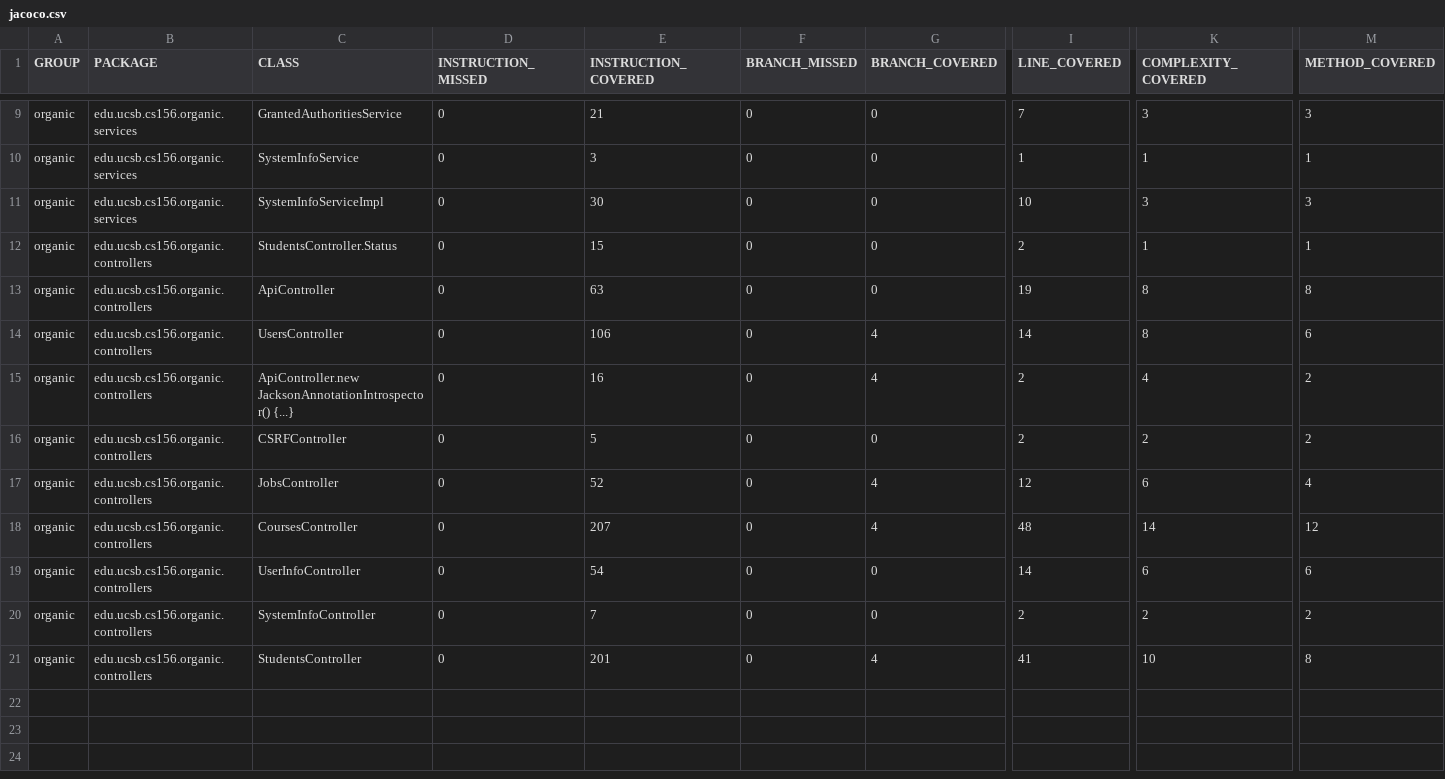
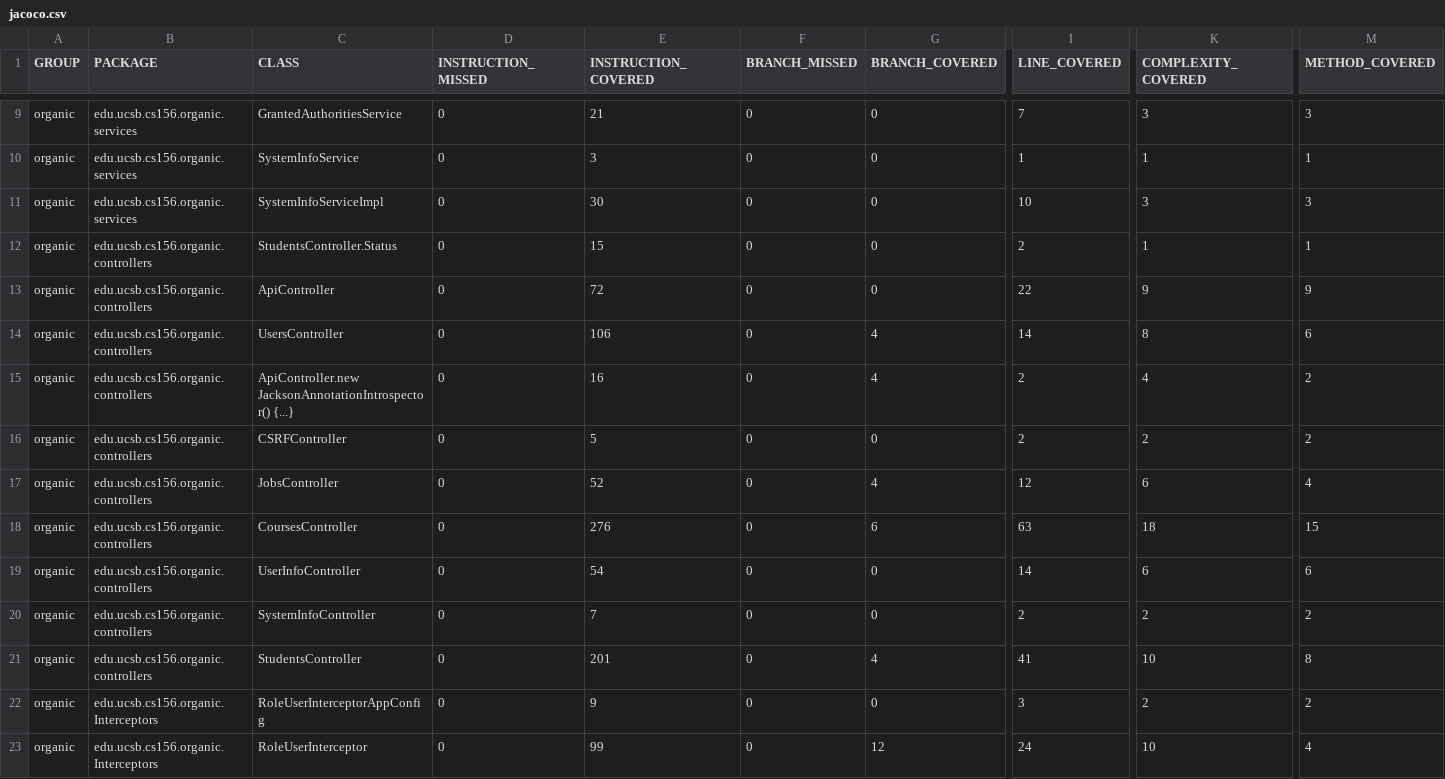
Before and after one commit to ucsb-cs156-f23/proj-organic-f23-6pm-4, a CSV file: prs/15/jacoco/jacoco.csv, drawn as a sheet; only a part is shown, gaps mark what is left out; rows hold the shown columns only; the diff names each change by its address in the sheet, - before the commit and + after, or states it on an @@ line.

Commit message:
Deploying to gh-pages from @ ucsb-cs156-f23/proj-organic-f23-6pm-4@441d983b0ba5a20cd6072250329e5eb6b85900b2 🚀

```diff
--- a/prs/15/jacoco/jacoco.csv
+++ b/prs/15/jacoco/jacoco.csv
-E13 (INSTRUCTION_COVERED): 63
+E13 (INSTRUCTION_COVERED): 72
-I13 (LINE_COVERED): 19
+I13 (LINE_COVERED): 22
-K13 (COMPLEXITY_COVERED): 8
+K13 (COMPLEXITY_COVERED): 9
-M13 (METHOD_COVERED): 8
+M13 (METHOD_COVERED): 9
-E18 (INSTRUCTION_COVERED): 207
+E18 (INSTRUCTION_COVERED): 276
-G18 (BRANCH_COVERED): 4
+G18 (BRANCH_COVERED): 6
-I18 (LINE_COVERED): 48
+I18 (LINE_COVERED): 63
-K18 (COMPLEXITY_COVERED): 14
+K18 (COMPLEXITY_COVERED): 18
-M18 (METHOD_COVERED): 12
+M18 (METHOD_COVERED): 15
+row 22: organic | edu.ucsb.cs156.organic.Interceptors | RoleUserInterceptorAppConfig | 0 | 9 | 0 | 0 | 3 | 2 | 2
+row 23: organic | edu.ucsb.cs156.organic.Interceptors | RoleUserInterceptor | 0 | 99 | 0 | 12 | 24 | 10 | 4
```
Also changed, not shown: 16 other files.
